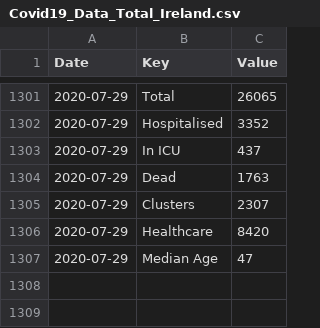
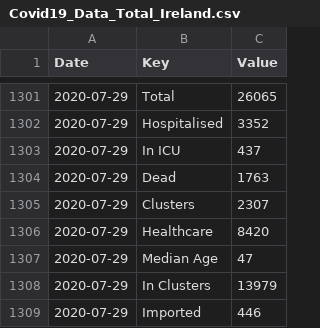
Before and after one commit to DavideMagno/IrelandCovidData, a CSV file: Covid19_Data_Total_Ireland.csv, drawn as a sheet; only a part is shown, gaps mark what is left out.

```diff
--- a/Covid19_Data_Total_Ireland.csv
+++ b/Covid19_Data_Total_Ireland.csv
@@ -1307 +1307,3 @@
 2020-07-29,"Median Age",47
+2020-07-29,"In Clusters",13979
+2020-07-29,"Imported",446
```
Also changed, not shown: Covid19_Data_Positive_Characteristics.csv.
